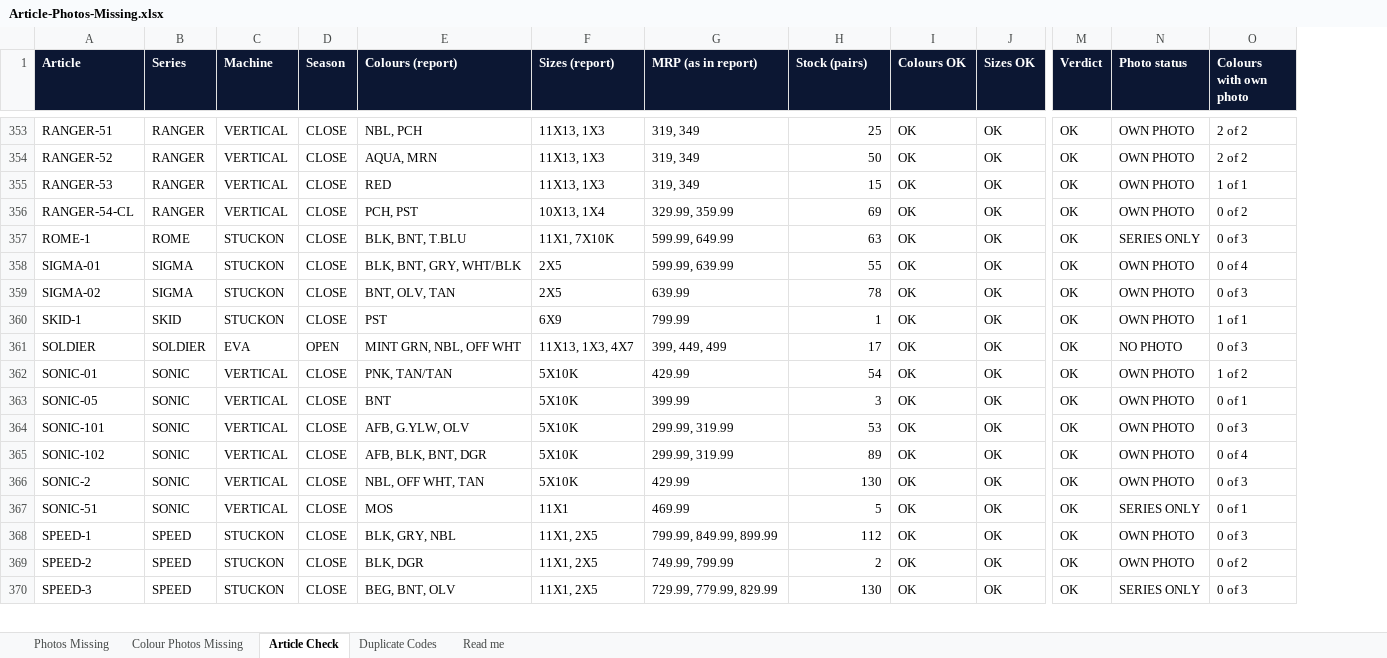
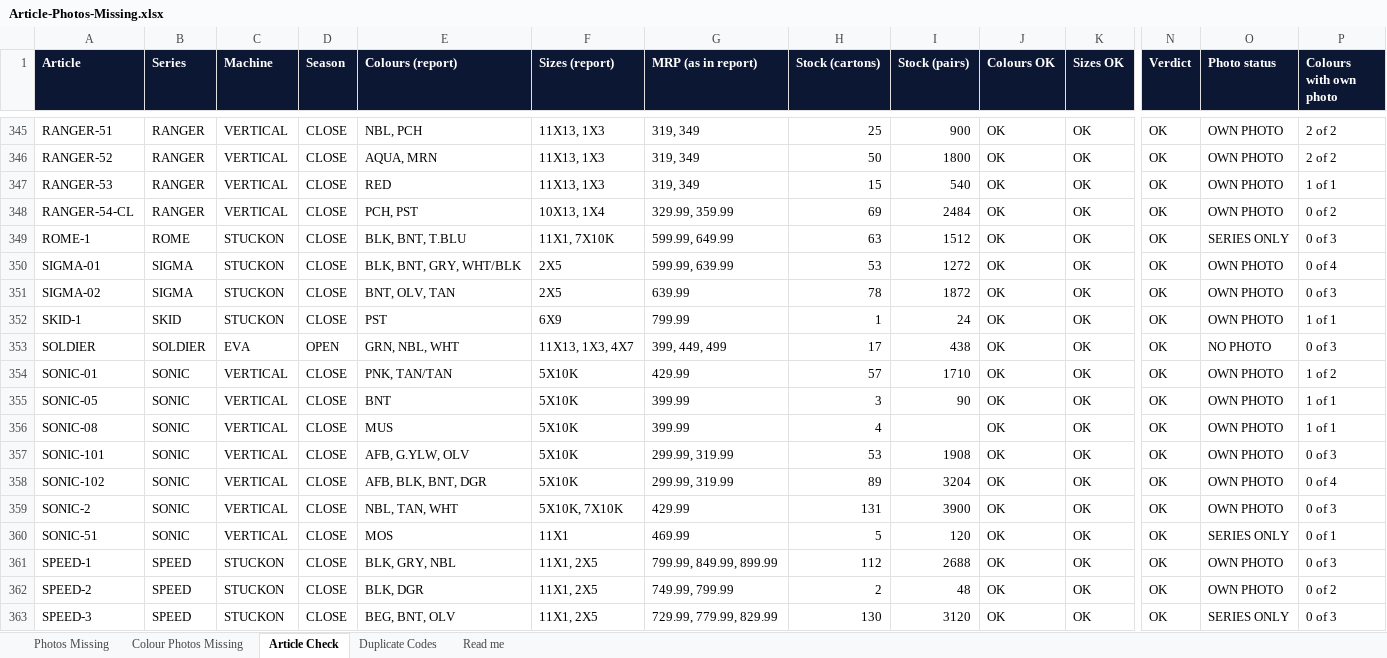
Before and after one commit to OjasBD2005/STARKIDZ.TRACKER, an Excel workbook: Article-Photos-Missing.xlsx, sheet Article Check, drawn as a sheet; only a part is shown, gaps mark what is left out; values as stored, in another font and other column widths than the file's, no borders; addresses are those after the commit; rows hold the shown columns only; the diff covers the shown part only; the diff names each change by its address in the sheet, - before the commit and + after, or states it on an @@ line.

```diff
--- a/Article-Photos-Missing.xlsx (sheet Article Check)
+++ b/Article-Photos-Missing.xlsx (sheet Article Check)
+column I (Stock (pairs)), rows 345-355: 900 | 1800 | 540 | 2484 | 1512 | 1272 | 1872 | 24 | 438 | 1710 | 90; rows 357-363: 1908 | 3204 | 3900 | 120 | 2688 | 48 | 3120
-H1: Stock (pairs)
+H1: Stock (cartons)
-H350 (Stock (cartons)): 55
+H350 (Stock (cartons)): 53
-E353 (Colours (report)): MINT GRN, NBL, OFF WHT
+E353 (Colours (report)): GRN, NBL, WHT
-H354 (Stock (cartons)): 54
+H354 (Stock (cartons)): 57
-P355 (Colours with own photo): 0 of 1
+P355 (Colours with own photo): 1 of 1
+row 356: SONIC-08 | SONIC | VERTICAL | CLOSE | MUS | 5X10K | 399.99 | 4 |  | OK | OK | OK | OWN PHOTO | 1 of 1
-E359 (Colours (report)): NBL, OFF WHT, TAN
+E359 (Colours (report)): NBL, TAN, WHT
-F359 (Sizes (report)): 5X10K
+F359 (Sizes (report)): 5X10K, 7X10K
-H359 (Stock (cartons)): 130
+H359 (Stock (cartons)): 131
```
Also changed, not shown: 5 added rows, 21 removed rows and 270 edited cells elsewhere in this sheet, sheet Colour Photos Missing, sheet Photos Missing, sheet Read me, sheet Duplicate Codes, Article-Colour-Photo-Audit.xlsx, 25 other files.
